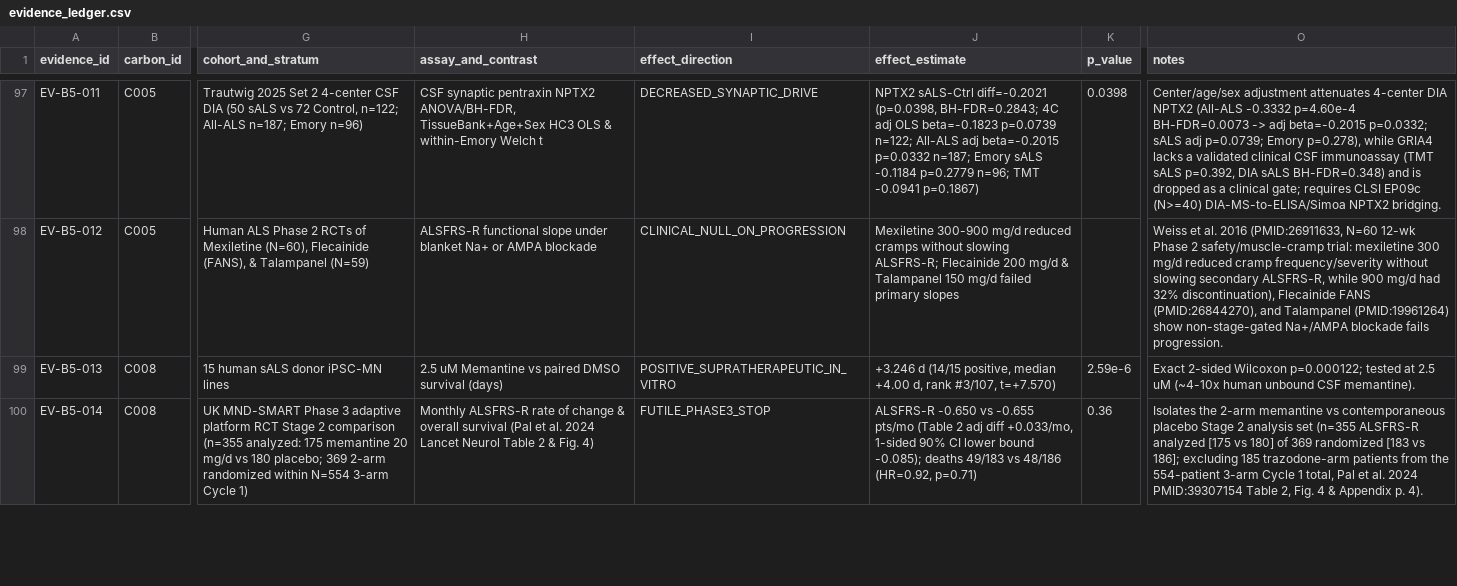
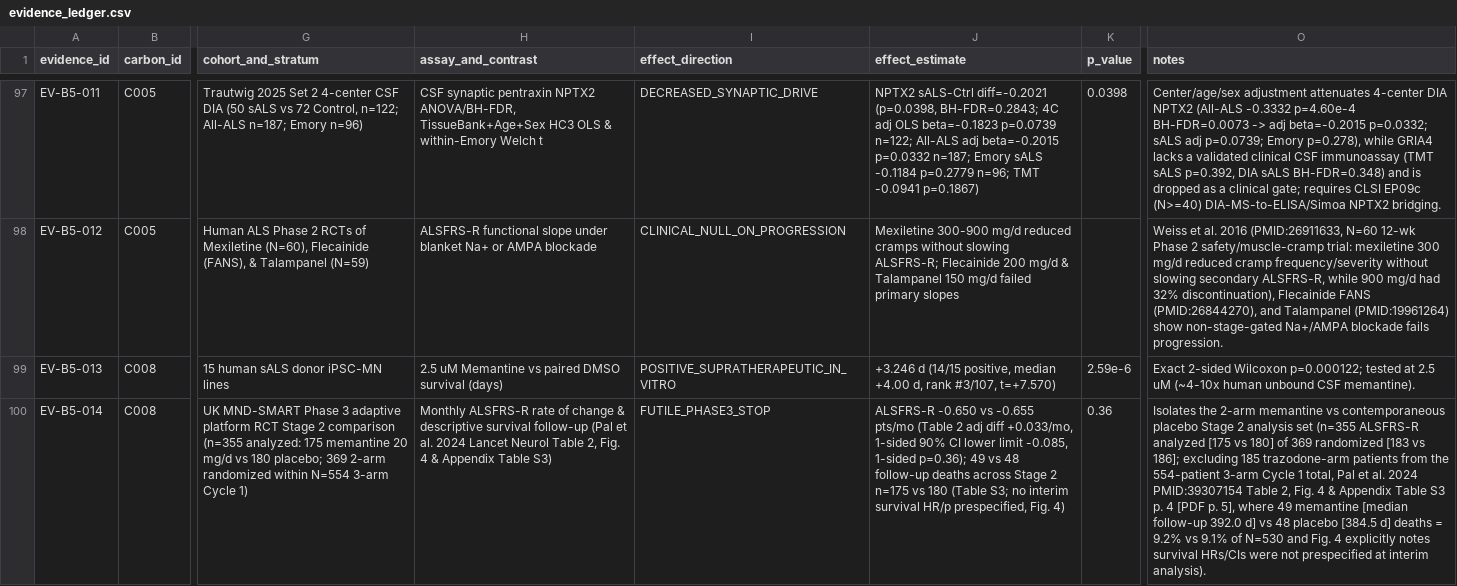
Before and after one commit to helloimra/ExploreALS, a CSV file: registries/evidence_ledger.csv, drawn as a sheet; only a part is shown, gaps mark what is left out; the diff covers the shown part only; the diff names each change by its address in the sheet, - before the commit and + after, or states it on an @@ line.

```diff
--- a/registries/evidence_ledger.csv
+++ b/registries/evidence_ledger.csv
-H100 (assay_and_contrast): …change & overall survival (Pal et al. 2024 Lancet Neurol Table 2 & Fig. 4)
+H100 (assay_and_contrast): …change & descriptive survival follow-up (Pal et al. 2024 Lancet Neurol Table 2, Fig. 4 & Appendix Table S3)
-J100 (effect_estimate): …CI lower bound -0.085); deaths 49/183 vs 48/186 (HR=0.92, p=0.71)
+J100 (effect_estimate): …CI lower limit -0.085, 1-sided p=0.36); 49 vs 48 follow-up deaths across Stage 2 n=175 vs 180 (Table S3; no interim survival HR/p prespecified, Fig. 4)
-O100 (notes): …& Appendix p. 4).
+O100 (notes): …& Appendix Table S3 p. 4 [PDF p. 5], where 49 memantine [median follow-up 392.0 d] vs 48 placebo [384.5 d] deaths = 9.2% vs 9.1% of N=530 and Fig. 4 explicitly notes survival HRs/CIs were not prespecified at interim analysis).
```
Also changed, not shown: 19 edited cells elsewhere in this file, registries/candidate_decisions.csv, registries/living_evidence_updates.csv, 26 other files.
